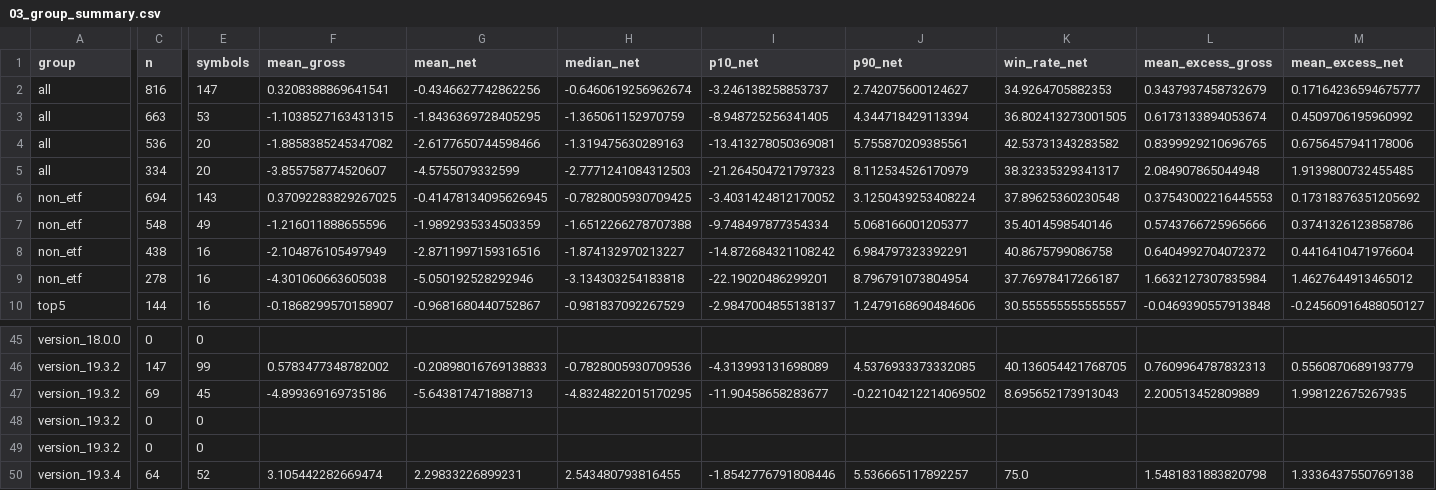
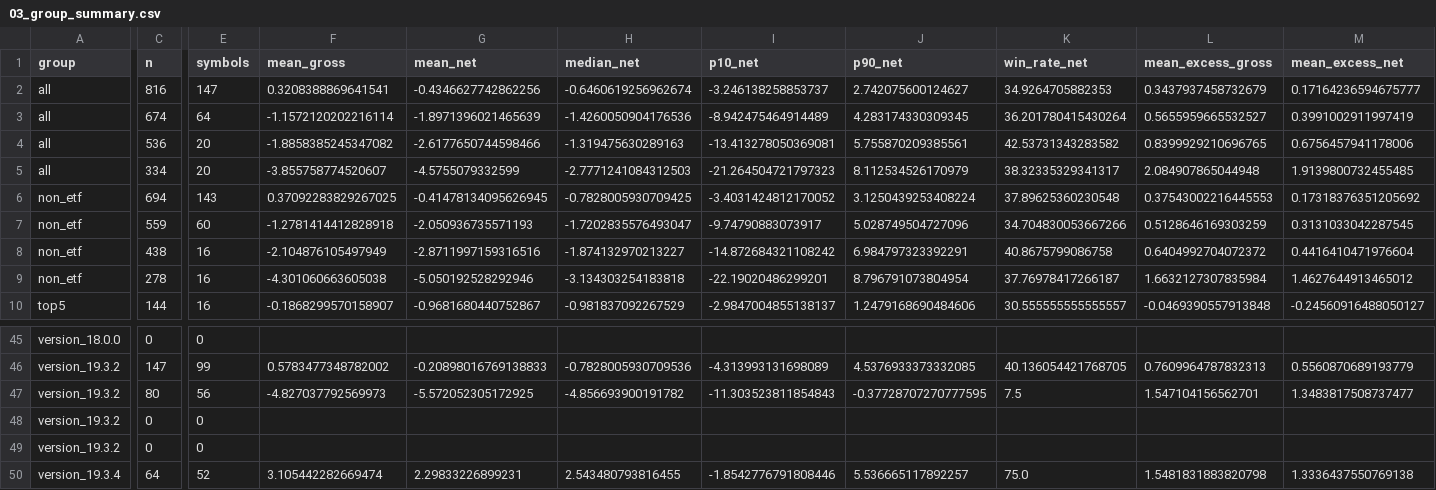
Before and after one commit to flyree140/GPT_stocklab, a CSV file: data/evaluation/03_group_summary.csv, drawn as a sheet; only a part is shown, gaps mark what is left out; the diff covers the shown part only; the diff names each change by its address in the sheet, - before the commit and + after, or states it on an @@ line.

```diff
--- a/data/evaluation/03_group_summary.csv
+++ b/data/evaluation/03_group_summary.csv
-C3 (n): 663
+C3 (n): 674
-E3 (symbols): 53
+E3 (symbols): 64
-F3 (mean_gross): -1.1038527163431315
+F3 (mean_gross): -1.1572120202216114
-G3 (mean_net): -1.8436369728405295
+G3 (mean_net): -1.8971396021465639
-H3 (median_net): -1.365061152970759
+H3 (median_net): -1.4260050904176536
-I3 (p10_net): -8.948725256341405
+I3 (p10_net): -8.942475464914489
-J3 (p90_net): 4.344718429113394
+J3 (p90_net): 4.283174330309345
-K3 (win_rate_net): 36.802413273001505
+K3 (win_rate_net): 36.201780415430264
-L3 (mean_excess_gross): 0.6173133894053674
+L3 (mean_excess_gross): 0.5655959665532527
-M3 (mean_excess_net): 0.4509706195960992
+M3 (mean_excess_net): 0.3991002911997419
-C7 (n): 548
+C7 (n): 559
-E7 (symbols): 49
+E7 (symbols): 60
-F7 (mean_gross): -1.216011888655596
+F7 (mean_gross): -1.2781414412828918
-G7 (mean_net): -1.9892935334503359
+G7 (mean_net): -2.050936735571193
-H7 (median_net): -1.6512266278707388
+H7 (median_net): -1.7202835576493047
-I7 (p10_net): -9.748497877354334
+I7 (p10_net): -9.74790883073917
-J7 (p90_net): 5.068166001205377
+J7 (p90_net): 5.028749504727096
-K7 (win_rate_net): 35.4014598540146
+K7 (win_rate_net): 34.704830053667266
-L7 (mean_excess_gross): 0.5743766725965666
+L7 (mean_excess_gross): 0.5128646169303259
-M7 (mean_excess_net): 0.3741326123858786
+M7 (mean_excess_net): 0.3131033042287545
-C47 (n): 69
+C47 (n): 80
-E47 (symbols): 45
+E47 (symbols): 56
-F47 (mean_gross): -4.899369169735186
+F47 (mean_gross): -4.827037792569973
-G47 (mean_net): -5.643817471888713
+G47 (mean_net): -5.572052305172925
-H47 (median_net): -4.8324822015170295
+H47 (median_net): -4.856693900191782
-I47 (p10_net): -11.90458658283677
+I47 (p10_net): -11.303523811854843
-J47 (p90_net): -0.22104212214069502
+J47 (p90_net): -0.37728707270777595
-K47 (win_rate_net): 8.695652173913043
+K47 (win_rate_net): 7.5
-L47 (mean_excess_gross): 2.200513452809889
+L47 (mean_excess_gross): 1.547104156562701
-M47 (mean_excess_net): 1.998122675267935
+M47 (mean_excess_net): 1.3483817508737477
```
Also changed, not shown: 47 edited cells elsewhere in this file, data/evaluation/05_unresolved_latest_signals.csv, data/life/02_gated_daily_cash.csv, 12 other files.
